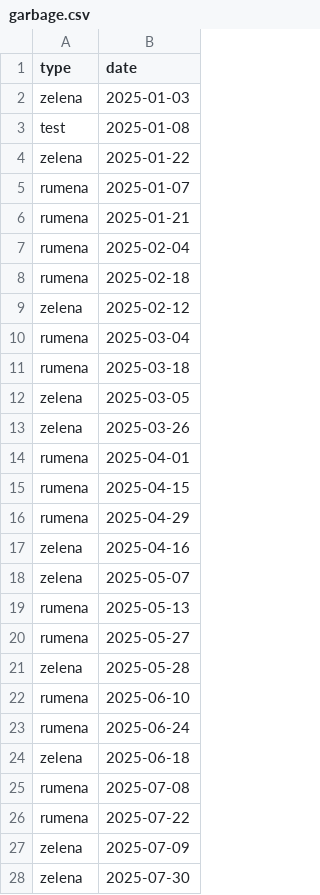
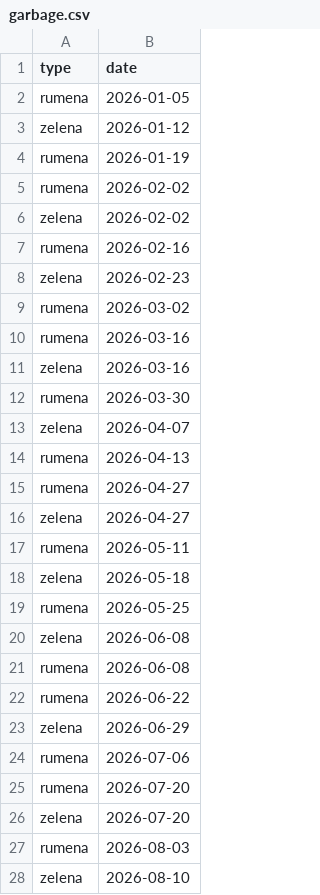
Before and after one commit to mluksic/garbage-automation, a CSV file: garbage.csv, drawn as a sheet; only a part is shown; the diff covers the shown part only.

Commit message:
chore: update schedule for 2026

```diff
--- a/garbage.csv
+++ b/garbage.csv
@@ -1,28 +1,28 @@
 type,date
-zelena,2025-01-03
-test,2025-01-08
-zelena,2025-01-22
-rumena,2025-01-07
-rumena,2025-01-21
-rumena,2025-02-04
-rumena,2025-02-18
-zelena,2025-02-12
-rumena,2025-03-04
-rumena,2025-03-18
-zelena,2025-03-05
-zelena,2025-03-26
-rumena,2025-04-01
-rumena,2025-04-15
-rumena,2025-04-29
-zelena,2025-04-16
-zelena,2025-05-07
-rumena,2025-05-13
-rumena,2025-05-27
-zelena,2025-05-28
-rumena,2025-06-10
-rumena,2025-06-24
-zelena,2025-06-18
-rumena,2025-07-08
-rumena,2025-07-22
-zelena,2025-07-09
-zelena,2025-07-30
+rumena,2026-01-05
+zelena,2026-01-12
+rumena,2026-01-19
+rumena,2026-02-02
+zelena,2026-02-02
+rumena,2026-02-16
+zelena,2026-02-23
+rumena,2026-03-02
+rumena,2026-03-16
+zelena,2026-03-16
+rumena,2026-03-30
+zelena,2026-04-07
+rumena,2026-04-13
+rumena,2026-04-27
+zelena,2026-04-27
+rumena,2026-05-11
+zelena,2026-05-18
+rumena,2026-05-25
+zelena,2026-06-08
+rumena,2026-06-08
+rumena,2026-06-22
+zelena,2026-06-29
+rumena,2026-07-06
+rumena,2026-07-20
+zelena,2026-07-20
+rumena,2026-08-03
+zelena,2026-08-10
```
Also changed, not shown: 3 added rows, 5 removed rows and 13 edited cells elsewhere in this file.
